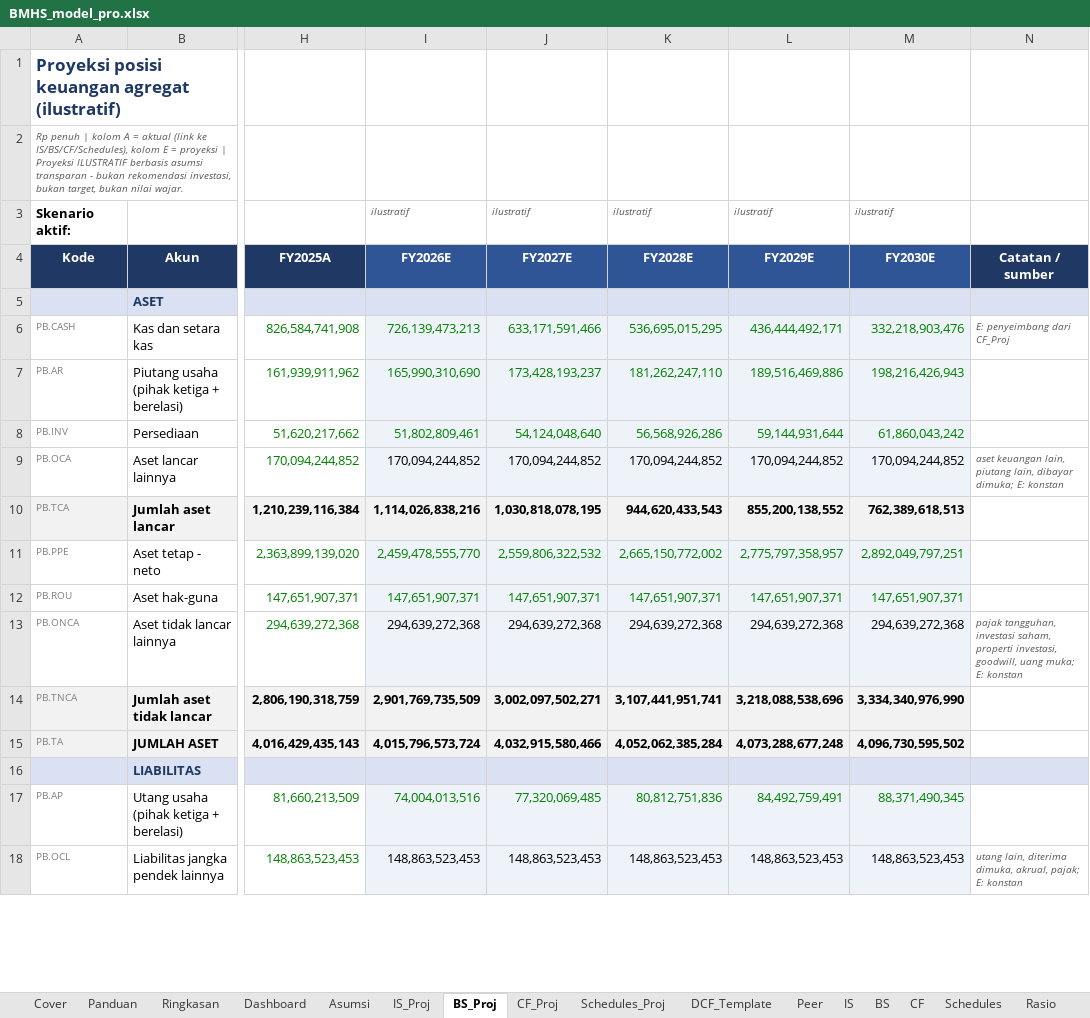
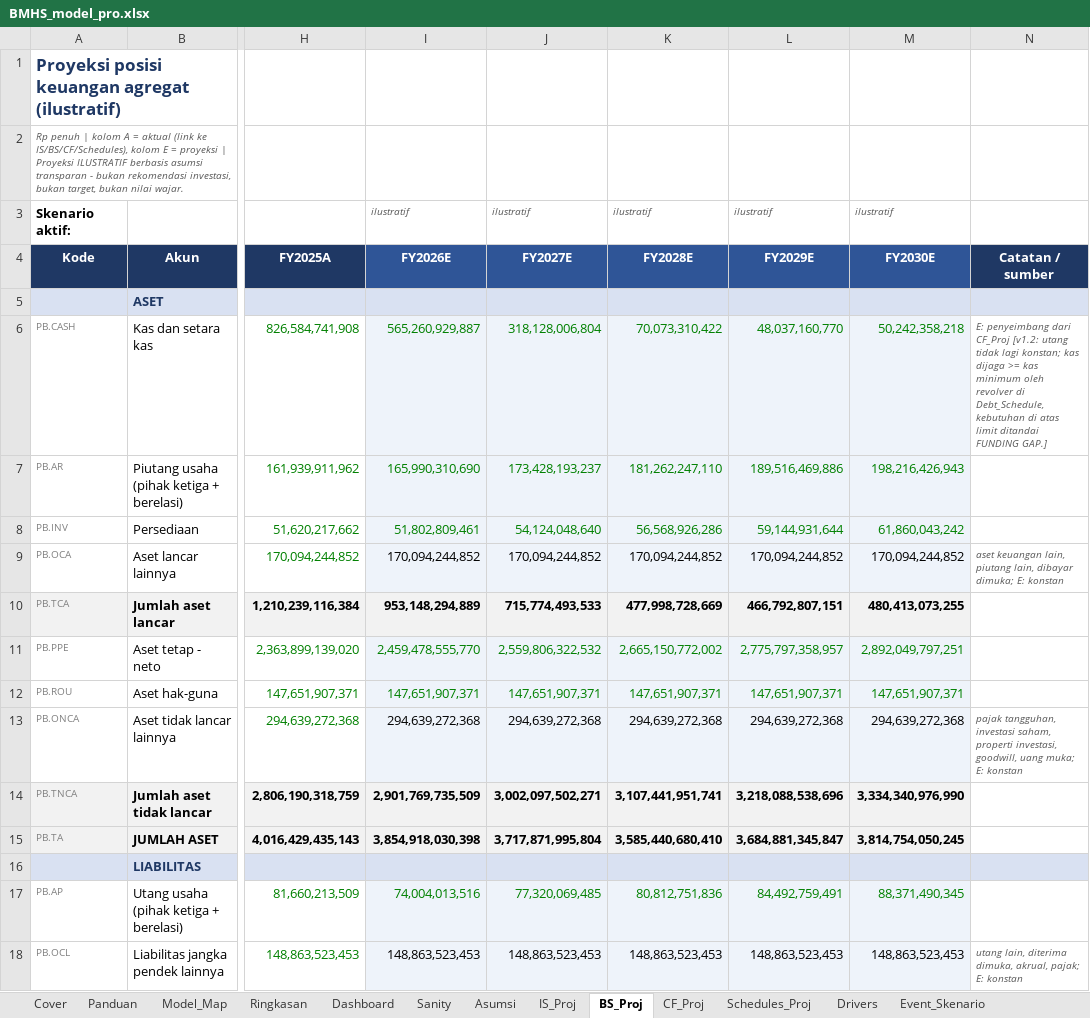
Before and after one commit to ryntgp/ryntgp.github.io, an Excel workbook: files/BMHS_model_pro.xlsx, sheet BS_Proj, drawn as a sheet; only a part is shown, gaps mark what is left out; values as stored, in another font and other column widths than the file's, no borders; conditional formats not drawn; the diff covers the shown part only; the diff names each change by its address in the sheet, - before the commit and + after, or states it on an @@ line.

Commit message:
Model RS v1.1/v1.2 (revolver & jadwal utang, Sanity, QoE, skenario berdampingan, template DCF/comps); perbandingan RS v1.6

```diff
--- a/files/BMHS_model_pro.xlsx (sheet BS_Proj)
+++ b/files/BMHS_model_pro.xlsx (sheet BS_Proj)
+sheet tab: Model_Map
+sheet tab: Sanity
+sheet tab: Drivers
+sheet tab: Event_Skenario
-I6 (FY2026E): 726,139,473,213
+I6 (FY2026E): 565,260,929,887
-J6 (FY2027E): 633,171,591,466
+J6 (FY2027E): 318,128,006,804
-K6 (FY2028E): 536,695,015,295
+K6 (FY2028E): 70,073,310,422
-L6 (FY2029E): 436,444,492,171
+L6 (FY2029E): 48,037,160,770
-M6 (FY2030E): 332,218,903,476
+M6 (FY2030E): 50,242,358,218
-N6 (Catatan / sumber): …dari CF_Proj
+N6 (Catatan / sumber): …dari CF_Proj [v1.2: utang tidak lagi konstan; kas dijaga >= kas minimum oleh revolver di Debt_Schedule, kebutuhan di atas limit ditandai FUNDING GAP.]
-I10 (FY2026E): 1,114,026,838,216
+I10 (FY2026E): 953,148,294,889
-J10 (FY2027E): 1,030,818,078,195
+J10 (FY2027E): 715,774,493,533
-K10 (FY2028E): 944,620,433,543
+K10 (FY2028E): 477,998,728,669
-L10 (FY2029E): 855,200,138,552
+L10 (FY2029E): 466,792,807,151
-M10 (FY2030E): 762,389,618,513
+M10 (FY2030E): 480,413,073,255
-I15 (FY2026E): 4,015,796,573,724
+I15 (FY2026E): 3,854,918,030,398
-J15 (FY2027E): 4,032,915,580,466
+J15 (FY2027E): 3,717,871,995,804
-K15 (FY2028E): 4,052,062,385,284
+K15 (FY2028E): 3,585,440,680,410
-L15 (FY2029E): 4,073,288,677,248
+L15 (FY2029E): 3,684,881,345,847
-M15 (FY2030E): 4,096,730,595,502
+M15 (FY2030E): 3,814,754,050,245
```
Also changed, not shown: 48 edited cells elsewhere in this sheet, sheet Dashboard, sheet Rekonsiliasi, sheet Asumsi, sheet DCF_Template, sheet CF_Proj, sheet IS_Proj, 4 more sheets, other sheet tabs, formulas that keep their value, charts or pictures, files/CARE_model_pro.xlsx, files/HEAL_model_pro.xlsx, 9 other files.
